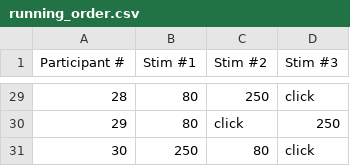
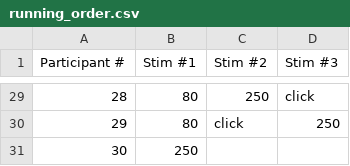
Before and after one commit to louis-badr/HapTID, a CSV file: software/study_pygame_part_1/running_order.csv, drawn as a sheet; only a part is shown, gaps mark what is left out.

Commit message:
Study part 1 milestone

```diff
--- a/software/study_pygame_part_1/running_order.csv
+++ b/software/study_pygame_part_1/running_order.csv
@@ -30,2 +30,2 @@ Participant #;Stim #1;Stim #2;Stim #3
 29;80;click;250
-30;250;80;click
+30;250
```
Also changed, not shown: 20 other files.
